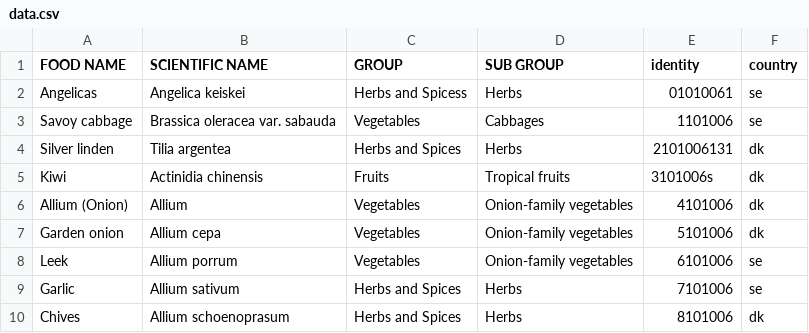
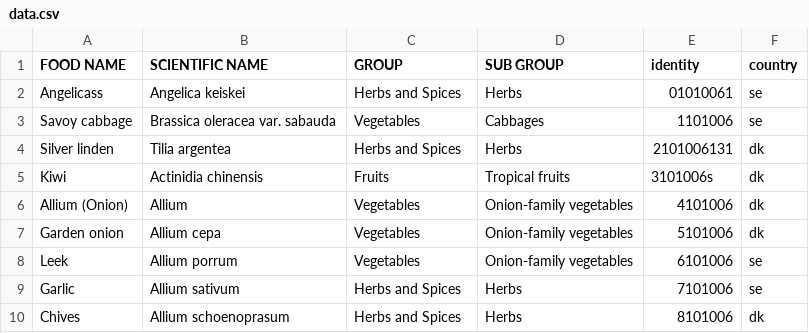
Before and after one commit to MKHelpingHands/git-api-exp, a CSV file: data/prod/data.csv, drawn as a sheet.

```diff
--- a/data/prod/data.csv
+++ b/data/prod/data.csv
@@ -1,3 +1,3 @@
 FOOD NAME,SCIENTIFIC NAME,GROUP,SUB GROUP,identity,country
-Angelicas,Angelica keiskei,Herbs and Spicess,Herbs,01010061,se
+Angelicass,Angelica keiskei,Herbs and Spices,Herbs,01010061,se
 Savoy cabbage,Brassica oleracea var. sabauda,Vegetables,Cabbages,1101006,se
```
